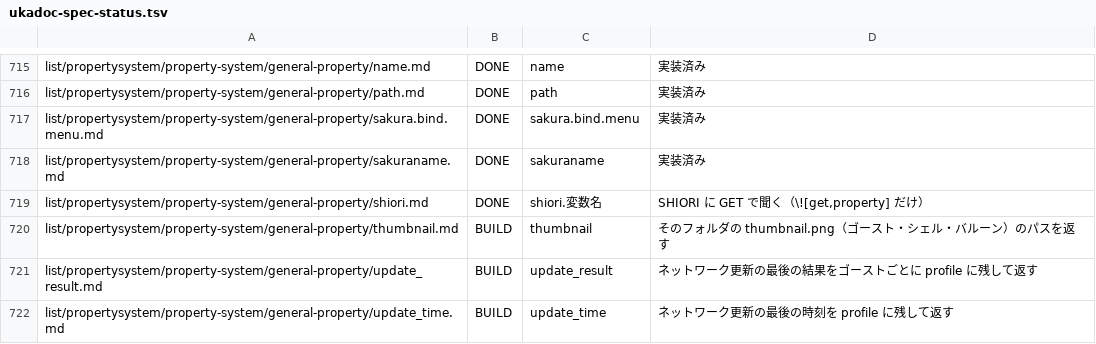
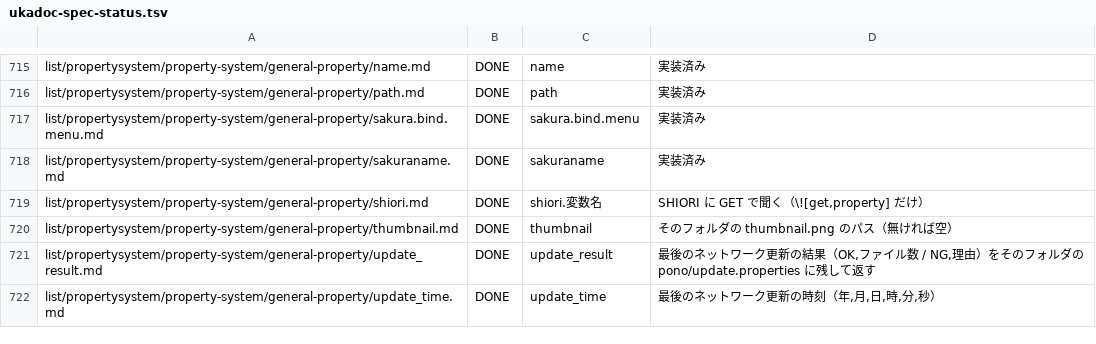
Before and after one commit to ukagaka-irono/pono-droid, a TSV file: docs/ukadoc-spec-status.tsv, drawn as a sheet; only a part is shown, gaps mark what is left out; the diff covers the shown part only.

```diff
--- a/docs/ukadoc-spec-status.tsv
+++ b/docs/ukadoc-spec-status.tsv
@@ -719,4 +719,4 @@ list/propertysystem/property-system/general-property/sakuraname.md	DONE	sakurana
 list/propertysystem/property-system/general-property/shiori.md	DONE	shiori.変数名	SHIORI に GET で聞く（\![get,property] だけ）
-list/propertysystem/property-system/general-property/thumbnail.md	BUILD	thumbnail	そのフォルダの thumbnail.png（ゴースト・シェル・バルーン）のパスを返す
-list/propertysystem/property-system/general-property/update_result.md	BUILD	update_result	ネットワーク更新の最後の結果をゴーストごとに profile に残して返す
-list/propertysystem/property-system/general-property/update_time.md	BUILD	update_time	ネットワーク更新の最後の時刻を profile に残して返す
+list/propertysystem/property-system/general-property/thumbnail.md	DONE	thumbnail	そのフォルダの thumbnail.png のパス（無ければ空）
+list/propertysystem/property-system/general-property/update_result.md	DONE	update_result	最後のネットワーク更新の結果（OK,ファイル数 / NG,理由）をそのフォルダの pono/update.properties に残して返す
+list/propertysystem/property-system/general-property/update_time.md	DONE	update_time	最後のネットワーク更新の時刻（年,月,日,時,分,秒）
```
Also changed, not shown: 58 edited cells elsewhere in this file, 6 other files.
